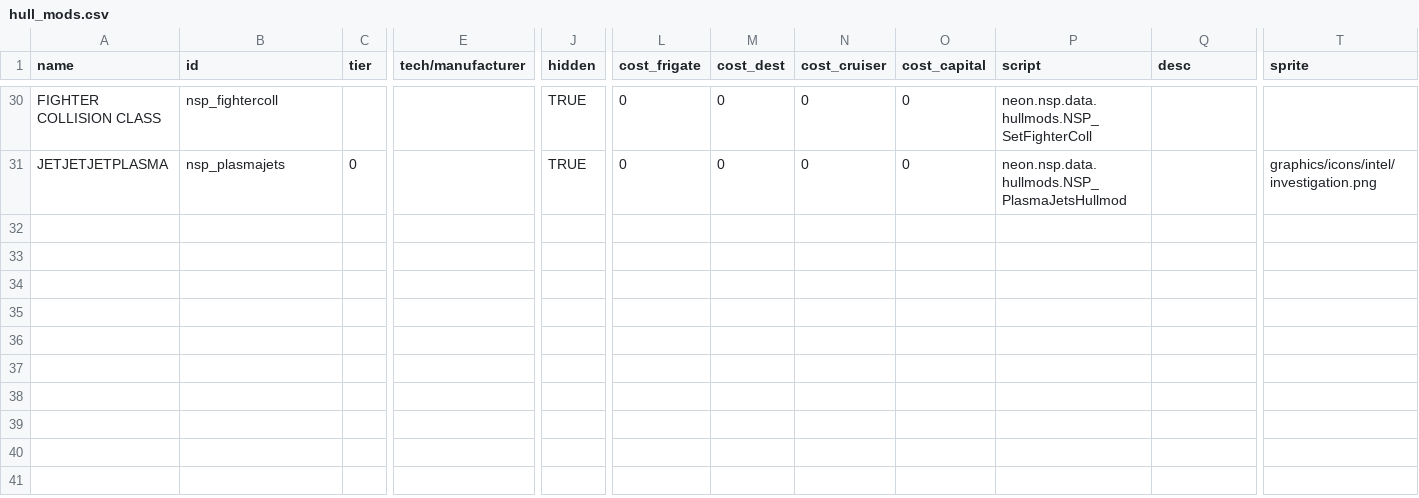
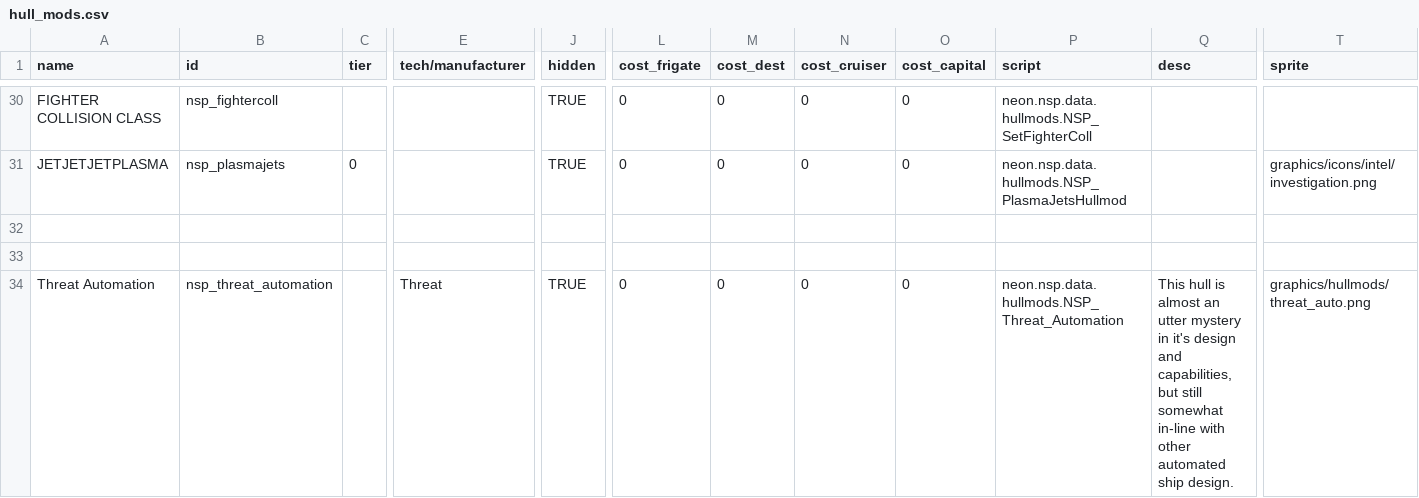
Before and after one commit to NEONN1111/XXARRA-S-VARIETY-PACK, a CSV file: data/hullmods/hull_mods.csv, drawn as a sheet; only a part is shown, gaps mark what is left out; rows hold the shown columns only; the diff names each change by its address in the sheet, - before the commit and + after, or states it on an @@ line.

Commit message:
Nonfunctional Threat Core and Threat Auto hullmod to replace automated on threat hulls

```diff
--- a/data/hullmods/hull_mods.csv
+++ b/data/hullmods/hull_mods.csv
+row 32: (empty)
+row 33: (empty)
+row 34: Threat Automation | nsp_threat_automation |  | Threat | TRUE | 0 | 0 | 0 | 0 | neon.nsp.data.hullmods.NSP_Threat_Automation | This hull is almost an utter mystery in it's design and capabilities, but still somewhat in-line with other automated ship design. | graphics/hullmods/threat_auto.png
```
Also changed, not shown: data/campaign/commodities.csv, 10 other files.
